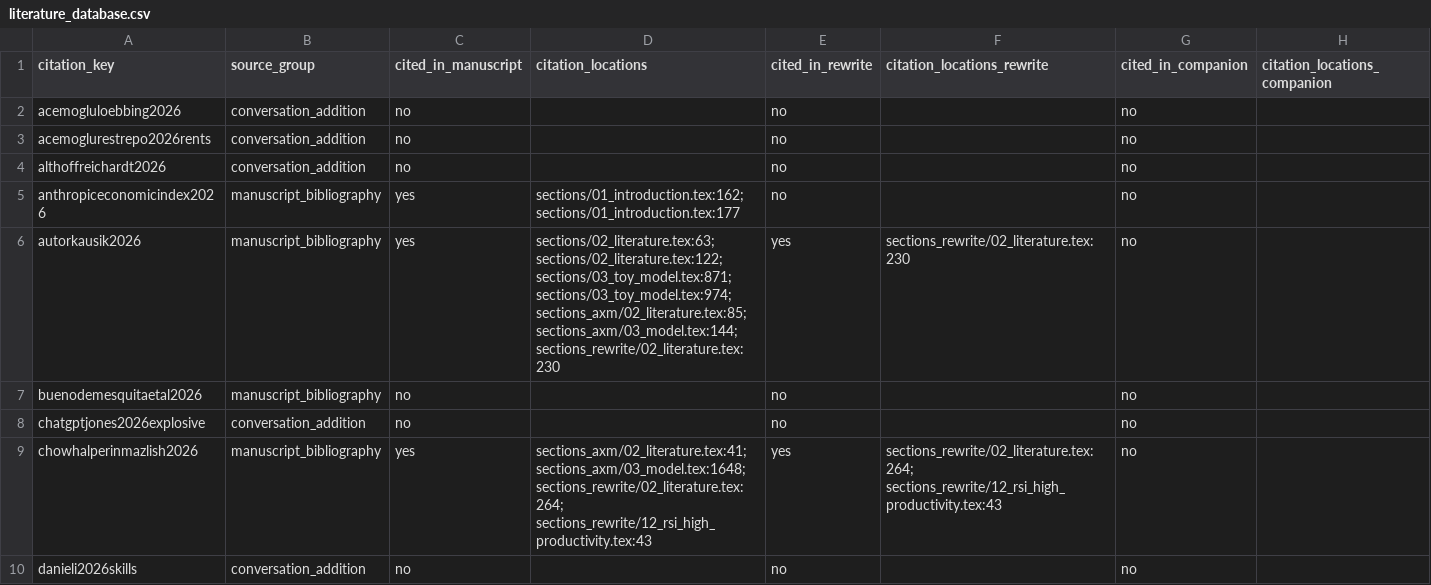
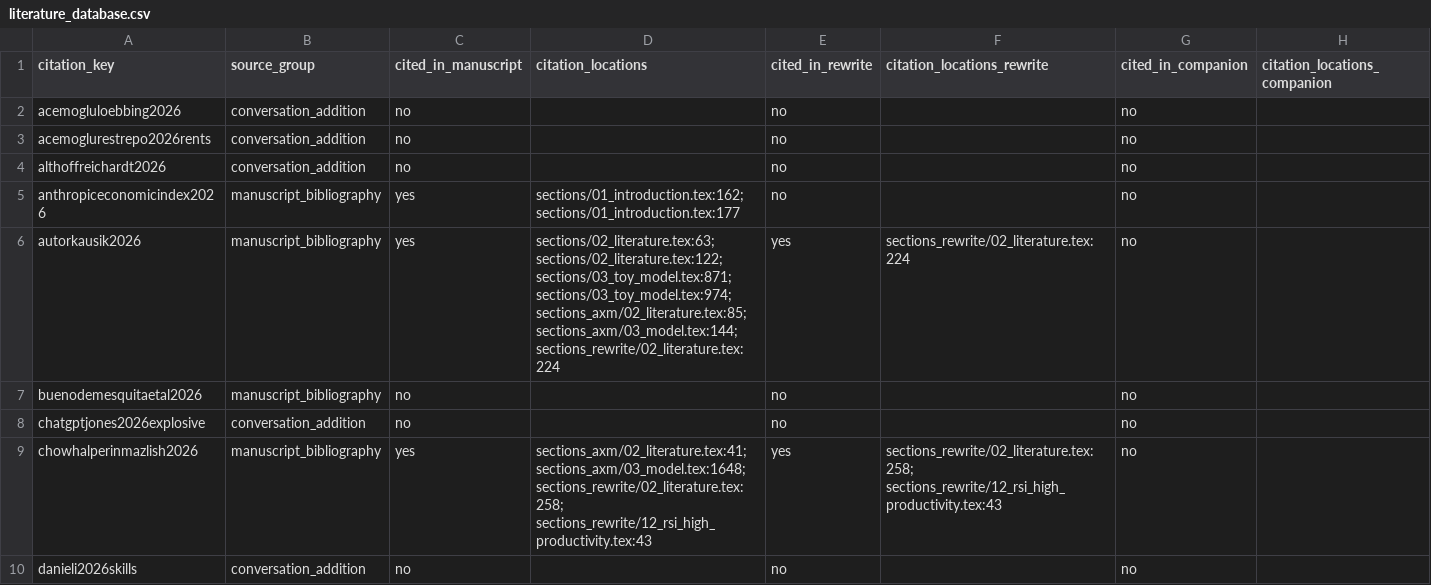
Before and after one commit to oliverpardo1979/AI-Future-Paper-WTF, a CSV file: docs/literature/literature_database.csv, drawn as a sheet; only a part is shown; the diff covers the shown part only; the diff names each change by its address in the sheet, - before the commit and + after, or states it on an @@ line.

Commit message:
Focus each related-literature paragraph on one central argument

```diff
--- a/docs/literature/literature_database.csv
+++ b/docs/literature/literature_database.csv
-D6 (citation_locations): …sections_axm/02_literature.tex:85; sections_axm/03_model.tex:144; sections_rewrite/02_literature.tex:230
+D6 (citation_locations): …sections_axm/02_literature.tex:85; sections_axm/03_model.tex:144; sections_rewrite/02_literature.tex:224
-F6 (citation_locations_rewrite): sections_rewrite/02_literature.tex:230
+F6 (citation_locations_rewrite): sections_rewrite/02_literature.tex:224
-D9 (citation_locations): sections_axm/02_literature.tex:41; sections_axm/03_model.tex:1648; sections_rewrite/02_literature.tex:264; sections_rewrite/12_rsi_high_productivity.tex:43
+D9 (citation_locations): sections_axm/02_literature.tex:41; sections_axm/03_model.tex:1648; sections_rewrite/02_literature.tex:258; sections_rewrite/12_rsi_high_productivity.tex:43
-F9 (citation_locations_rewrite): sections_rewrite/02_literature.tex:264; sections_rewrite/12_rsi_high_productivity.tex:43
+F9 (citation_locations_rewrite): sections_rewrite/02_literature.tex:258; sections_rewrite/12_rsi_high_productivity.tex:43
```
Also changed, not shown: 96 edited cells elsewhere in this file, literature/literature_database.csv, 8 other files.
